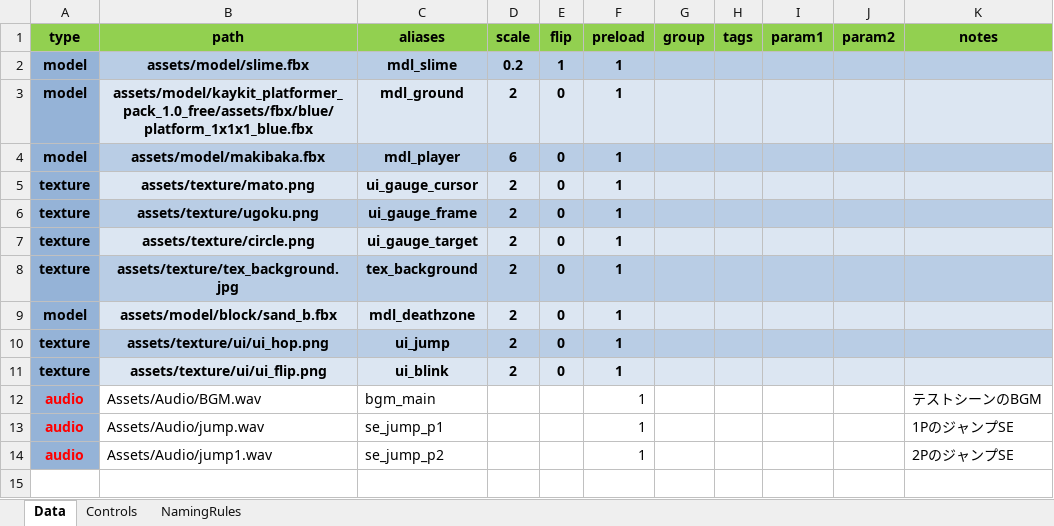
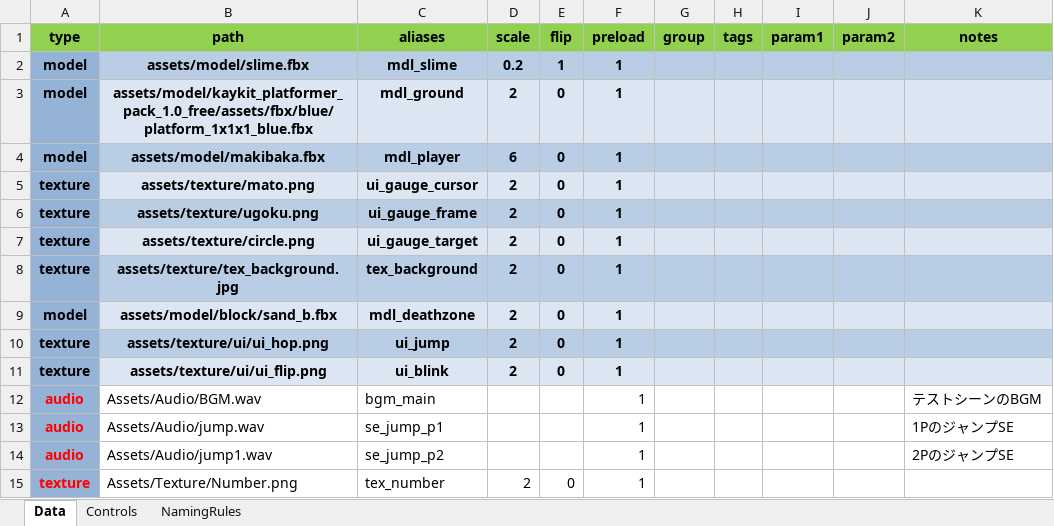
Before and after one commit to NokoPro/HEW-2025, an Excel workbook: Tool/AssetCatalogEditor.xlsm, sheet Data, drawn as a sheet; values as stored, in another font and other column widths than the file's, no borders; conditional formats and table styles not drawn; the diff names each change by its address in the sheet, - before the commit and + after, or states it on an @@ line.

```diff
--- a/Tool/AssetCatalogEditor.xlsm (sheet Data)
+++ b/Tool/AssetCatalogEditor.xlsm (sheet Data)
+row 15: texture | Assets/Texture/Number.png | tex_number | 2 | 0 | 1
```
Also changed, not shown: charts or pictures, 5 other files.
